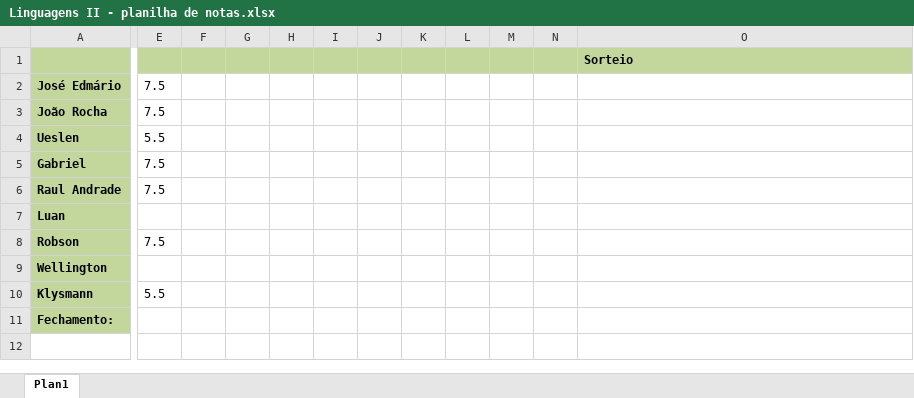
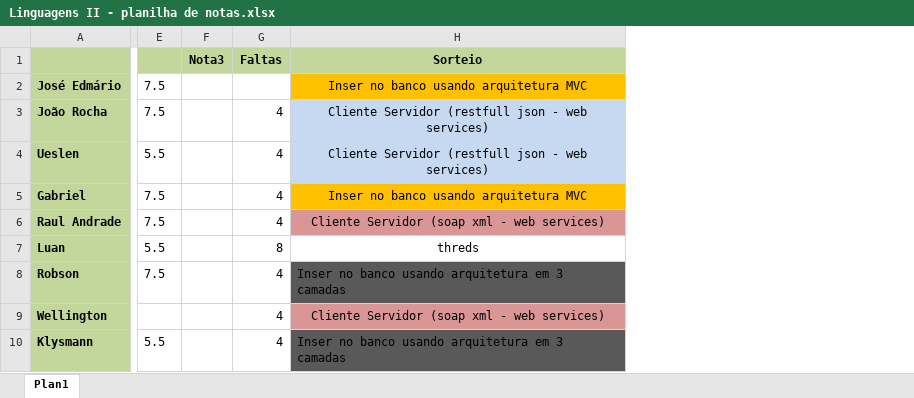
Before and after one commit to joseedmario/Linguagens_II---2014.1, an Excel workbook: Linguagens II - planilha de notas.xlsx, sheet Plan1, drawn as a sheet; only a part is shown, gaps mark what is left out; values as stored, in another font and other column widths than the file's, no borders; removed rows and columns are numbered as before the commit, all else as after; rows hold the shown columns only; the diff names each change by its address in the sheet, - before the commit and + after, or states it on an @@ line.

Commit message:
Alteração de notas com sorteio das duplas para ultima avaliação.

```diff
--- a/Linguagens II - planilha de notas.xlsx (sheet Plan1)
+++ b/Linguagens II - planilha de notas.xlsx (sheet Plan1)
-column F, empty
-column G, empty
-column H, empty
-column I, empty
-column J, empty
-column K, empty
-column L, empty
-column M, empty
-column N, empty
+column F (Nota3), empty
+column G (Faltas), rows 3-10: 4 | 4 | 4 | 4 | 8 | 4 | 4 | 4
-H1 alignment: left
+H1 alignment: center
-H2 (Sorteio): (empty)
+H2 (Sorteio): Inser no banco usando arquitetura MVC
-H2 fill: none
+H2 fill: #FFC000
-H3:H4 (Sorteio): (empty)
+H3:H4 (Sorteio): Cliente Servidor (restfull json - web services)
-H3:H4 fill: none
+H3:H4 fill: #C6D9F1
-H5 (Sorteio): (empty)
+H5 (Sorteio): Inser no banco usando arquitetura MVC
-H5 fill: none
+H5 fill: #FFC000
-H6 (Sorteio): (empty)
+H6 (Sorteio): Cliente Servidor (soap xml - web services)
-H6 fill: none
+H6 fill: #D99694
-E7: (empty)
+E7: 5.5
-H7 (Sorteio): (empty)
+H7 (Sorteio): threds
-H8 (Sorteio): (empty)
+H8 (Sorteio): Inser no banco usando arquitetura em 3 camadas
-H8 fill: none
+H8 fill: #595959
-H9 (Sorteio): (empty)
+H9 (Sorteio): Cliente Servidor (soap xml - web services)
-H9 fill: none
+H9 fill: #D99694
-H10 (Sorteio): (empty)
+H10 (Sorteio): Inser no banco usando arquitetura em 3 camadas
-H10 fill: none
+H10 fill: #595959
-row 11: Fechamento:
```
